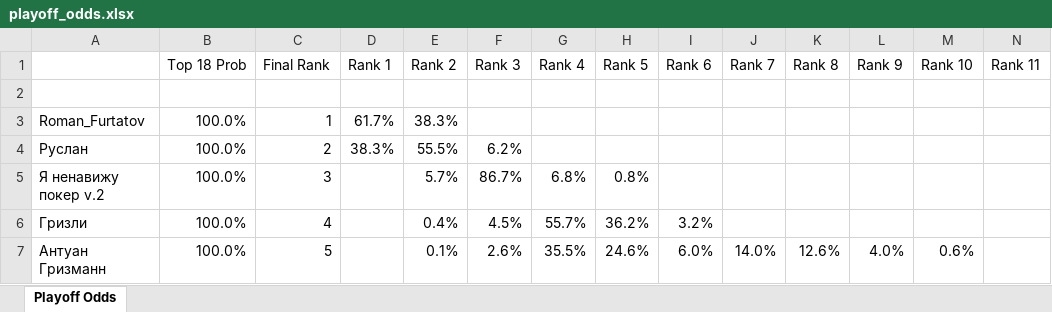
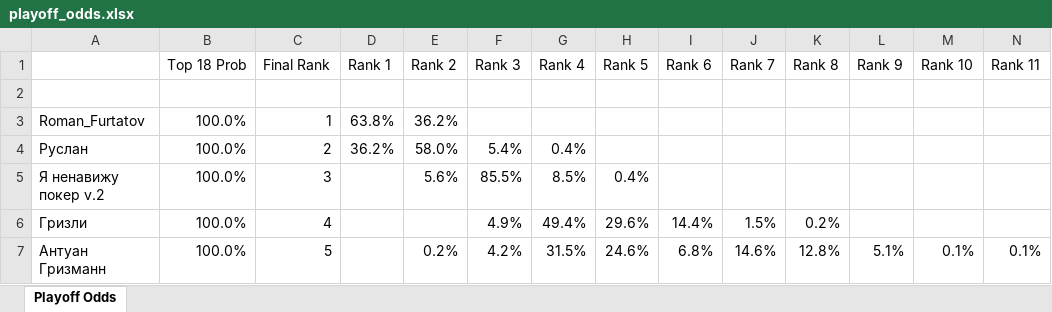
Before and after one commit to andyforprez/mask_off_stats, an Excel workbook: data/playoff_odds.xlsx, sheet Playoff Odds, drawn as a sheet; only a part is shown; values as stored, in another font and other column widths than the file's, no borders; conditional formats not drawn; the diff covers the shown part only; the diff names each change by its address in the sheet, - before the commit and + after, or states it on an @@ line.

```diff
--- a/data/playoff_odds.xlsx (sheet Playoff Odds)
+++ b/data/playoff_odds.xlsx (sheet Playoff Odds)
-D3 (Rank 1): 61.7%
+D3 (Rank 1): 63.8%
-E3 (Rank 2): 38.3%
+E3 (Rank 2): 36.2%
-D4 (Rank 1): 38.3%
+D4 (Rank 1): 36.2%
-E4 (Rank 2): 55.5%
+E4 (Rank 2): 58.0%
-F4 (Rank 3): 6.2%
+F4 (Rank 3): 5.4%
-G4 (Rank 4): (empty)
+G4 (Rank 4): 0.4%
-E5 (Rank 2): 5.7%
+E5 (Rank 2): 5.6%
-F5 (Rank 3): 86.7%
+F5 (Rank 3): 85.5%
-G5 (Rank 4): 6.8%
+G5 (Rank 4): 8.5%
-H5 (Rank 5): 0.8%
+H5 (Rank 5): 0.4%
-E6 (Rank 2): 0.4%
+E6 (Rank 2): (empty)
-F6 (Rank 3): 4.5%
+F6 (Rank 3): 4.9%
-G6 (Rank 4): 55.7%
+G6 (Rank 4): 49.4%
-H6 (Rank 5): 36.2%
+H6 (Rank 5): 29.6%
-I6 (Rank 6): 3.2%
+I6 (Rank 6): 14.4%
-J6 (Rank 7): (empty)
+J6 (Rank 7): 1.5%
-K6 (Rank 8): (empty)
+K6 (Rank 8): 0.2%
-E7 (Rank 2): 0.1%
+E7 (Rank 2): 0.2%
-F7 (Rank 3): 2.6%
+F7 (Rank 3): 4.2%
-G7 (Rank 4): 35.5%
+G7 (Rank 4): 31.5%
-I7 (Rank 6): 6.0%
+I7 (Rank 6): 6.8%
-J7 (Rank 7): 14.0%
+J7 (Rank 7): 14.6%
-K7 (Rank 8): 12.6%
+K7 (Rank 8): 12.8%
-L7 (Rank 9): 4.0%
+L7 (Rank 9): 5.1%
-M7 (Rank 10): 0.6%
+M7 (Rank 10): 0.1%
-N7 (Rank 11): (empty)
+N7 (Rank 11): 0.1%
```
Also changed, not shown: 7 added rows, 7 removed rows and 198 edited cells elsewhere in this sheet, 2 other files.
